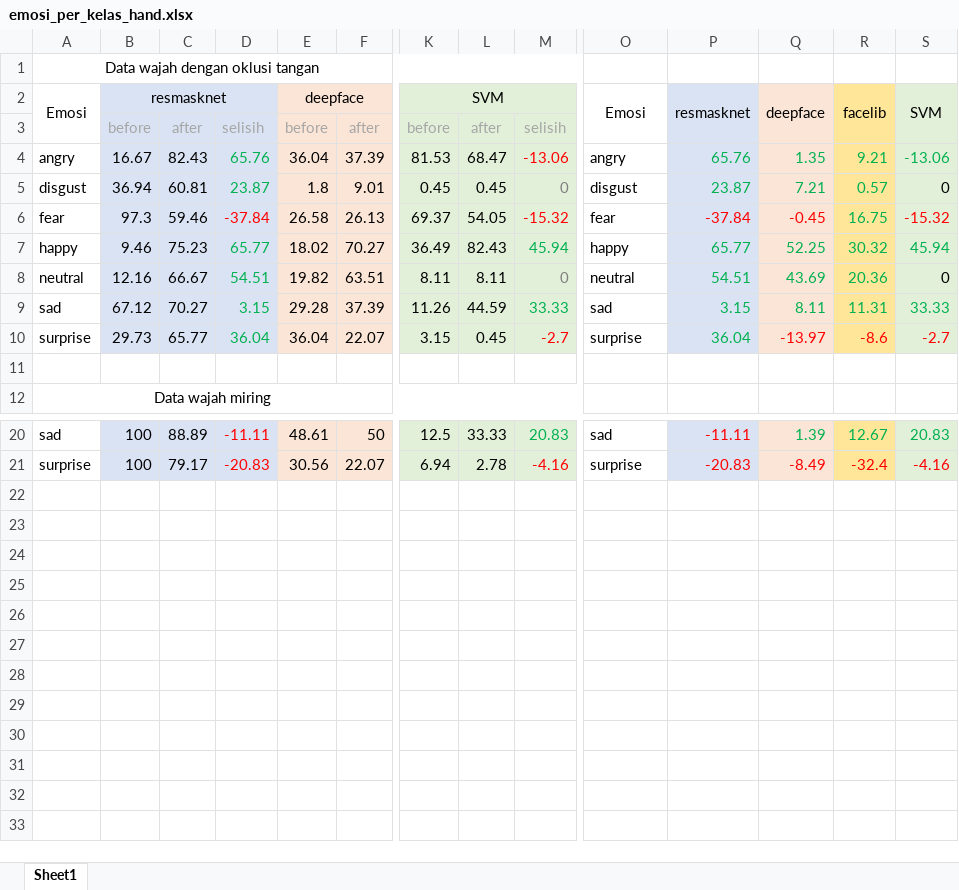
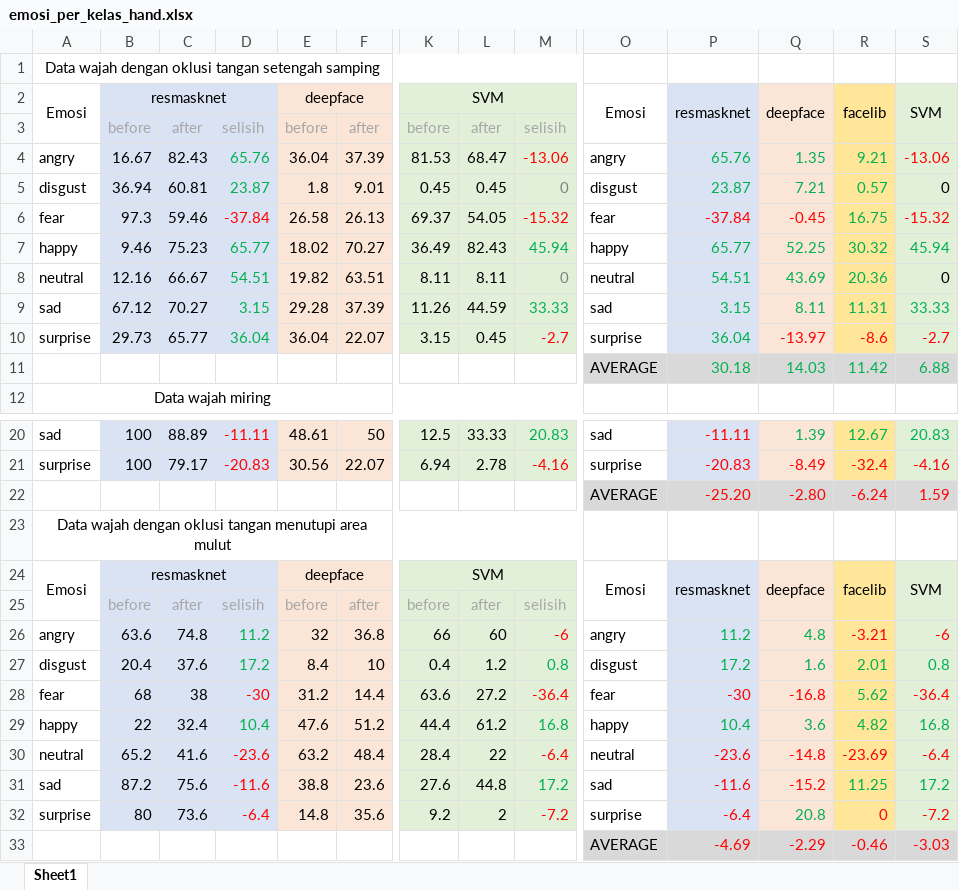
Before and after one commit to aprianz042/analisis_fix, an Excel workbook: emosi_per_kelas_hand.xlsx, sheet Sheet1, drawn as a sheet; only a part is shown, gaps mark what is left out; values as stored, in another font and other column widths than the file's, no borders; rows hold the shown columns only; the diff names each change by its address in the sheet, - before the commit and + after, or states it on an @@ line.

Commit message:
ok

```diff
--- a/emosi_per_kelas_hand.xlsx (sheet Sheet1)
+++ b/emosi_per_kelas_hand.xlsx (sheet Sheet1)
-A1: Data wajah dengan oklusi tangan
+A1: Data wajah dengan oklusi tangan setengah samping
-S4 text colour: #00B050
+S4 text colour: #FF0000
-row 11: (empty)
+row 11:  |  |  |  |  |  |  |  |  | AVERAGE | 30.18 | 14.03 | 11.42 | 6.88
-O11:S11 fill: none
+O11:S11 fill: #D9D9D9
+row 22:  |  |  |  |  |  |  |  |  | AVERAGE | -25.20 | -2.80 | -6.24 | 1.59
+row 23: Data wajah dengan oklusi tangan menutupi area mulut
+row 24: Emosi | resmasknet |  |  | deepface |  | SVM |  |  | Emosi | resmasknet | deepface | facelib | SVM
+row 25:  | before | after | selisih | before | after | before | after | selisih
+row 26: angry | 63.6 | 74.8 | 11.2 | 32 | 36.8 | 66 | 60 | -6 | angry | 11.2 | 4.8 | -3.21 | -6
+row 27: disgust | 20.4 | 37.6 | 17.2 | 8.4 | 10 | 0.4 | 1.2 | 0.8 | disgust | 17.2 | 1.6 | 2.01 | 0.8
+row 28: fear | 68 | 38 | -30 | 31.2 | 14.4 | 63.6 | 27.2 | -36.4 | fear | -30 | -16.8 | 5.62 | -36.4
+row 29: happy | 22 | 32.4 | 10.4 | 47.6 | 51.2 | 44.4 | 61.2 | 16.8 | happy | 10.4 | 3.6 | 4.82 | 16.8
+row 30: neutral | 65.2 | 41.6 | -23.6 | 63.2 | 48.4 | 28.4 | 22 | -6.4 | neutral | -23.6 | -14.8 | -23.69 | -6.4
+row 31: sad | 87.2 | 75.6 | -11.6 | 38.8 | 23.6 | 27.6 | 44.8 | 17.2 | sad | -11.6 | -15.2 | 11.25 | 17.2
+row 32: surprise | 80 | 73.6 | -6.4 | 14.8 | 35.6 | 9.2 | 2 | -7.2 | surprise | -6.4 | 20.8 | 0 | -7.2
+row 33:  |  |  |  |  |  |  |  |  | AVERAGE | -4.69 | -2.29 | -0.46 | -3.03
```
